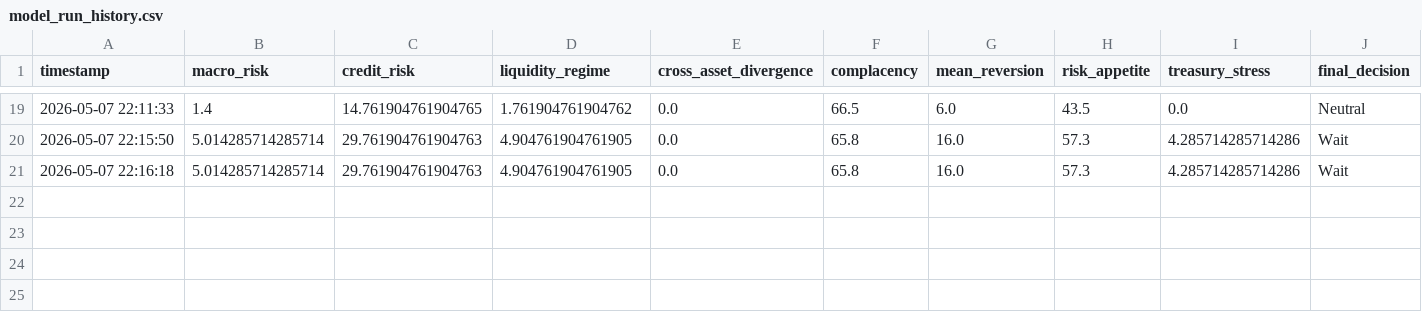
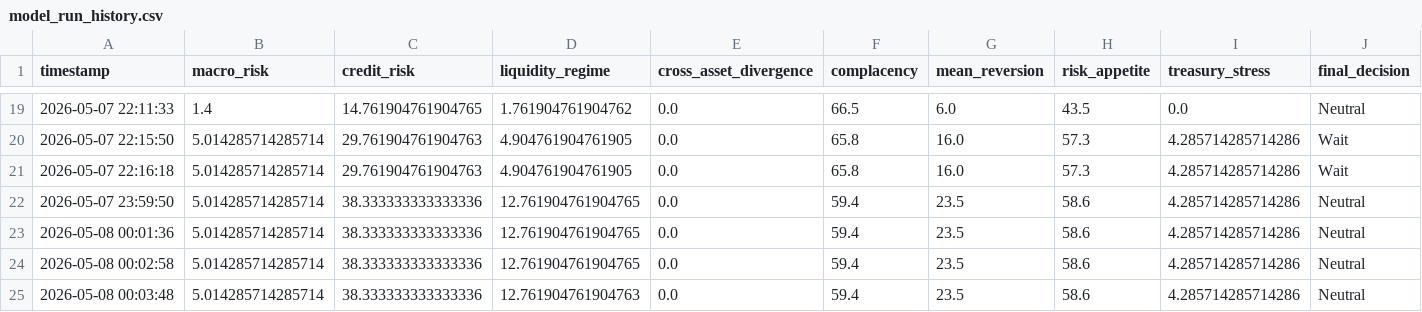
Before and after one commit to AaronMAlbright/credit-risk-dashboard, a CSV file: history/model_run_history.csv, drawn as a sheet; only a part is shown, gaps mark what is left out; rows hold the shown columns only; the diff names each change by its address in the sheet, - before the commit and + after, or states it on an @@ line.

```diff
--- a/history/model_run_history.csv
+++ b/history/model_run_history.csv
+row 22: 2026-05-07 23:59:50 | 5.014285714285714 | 38.333333333333336 | 12.761904761904765 | 0.0 | 59.4 | 23.5 | 58.6 | 4.285714285714286 | Neutral
+row 23: 2026-05-08 00:01:36 | 5.014285714285714 | 38.333333333333336 | 12.761904761904765 | 0.0 | 59.4 | 23.5 | 58.6 | 4.285714285714286 | Neutral
+row 24: 2026-05-08 00:02:58 | 5.014285714285714 | 38.333333333333336 | 12.761904761904765 | 0.0 | 59.4 | 23.5 | 58.6 | 4.285714285714286 | Neutral
+row 25: 2026-05-08 00:03:48 | 5.014285714285714 | 38.333333333333336 | 12.761904761904763 | 0.0 | 59.4 | 23.5 | 58.6 | 4.285714285714286 | Neutral
```
Also changed, not shown: 7 other files.
